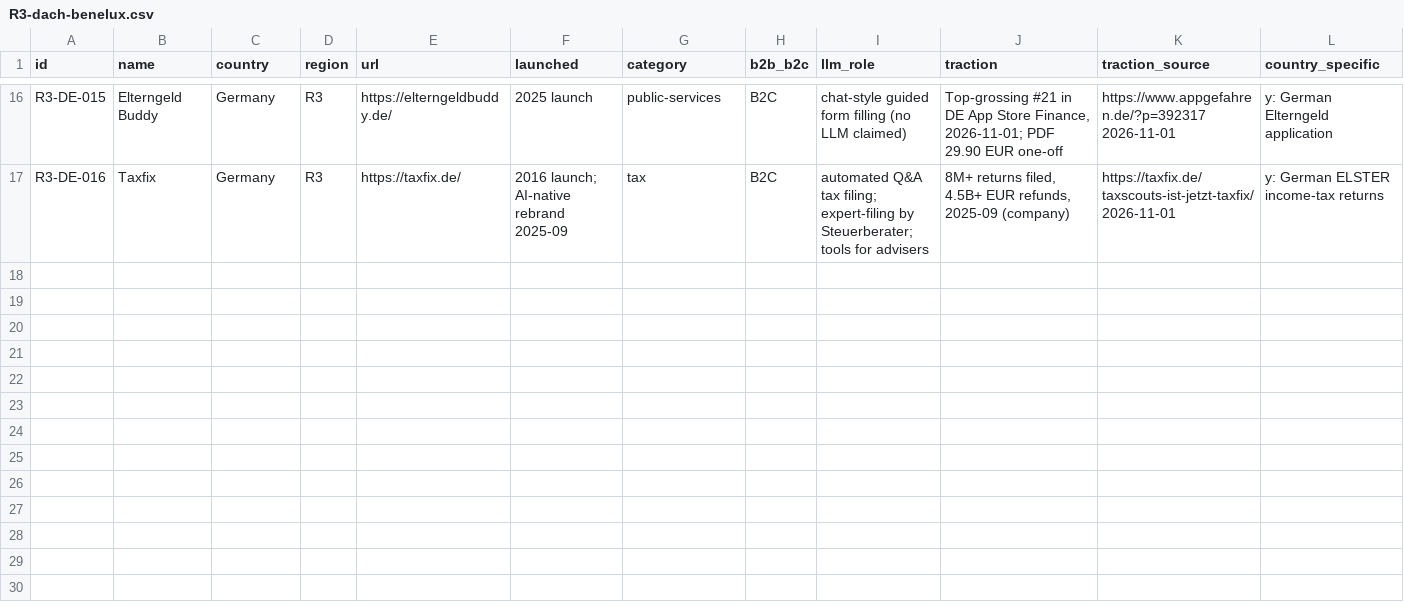
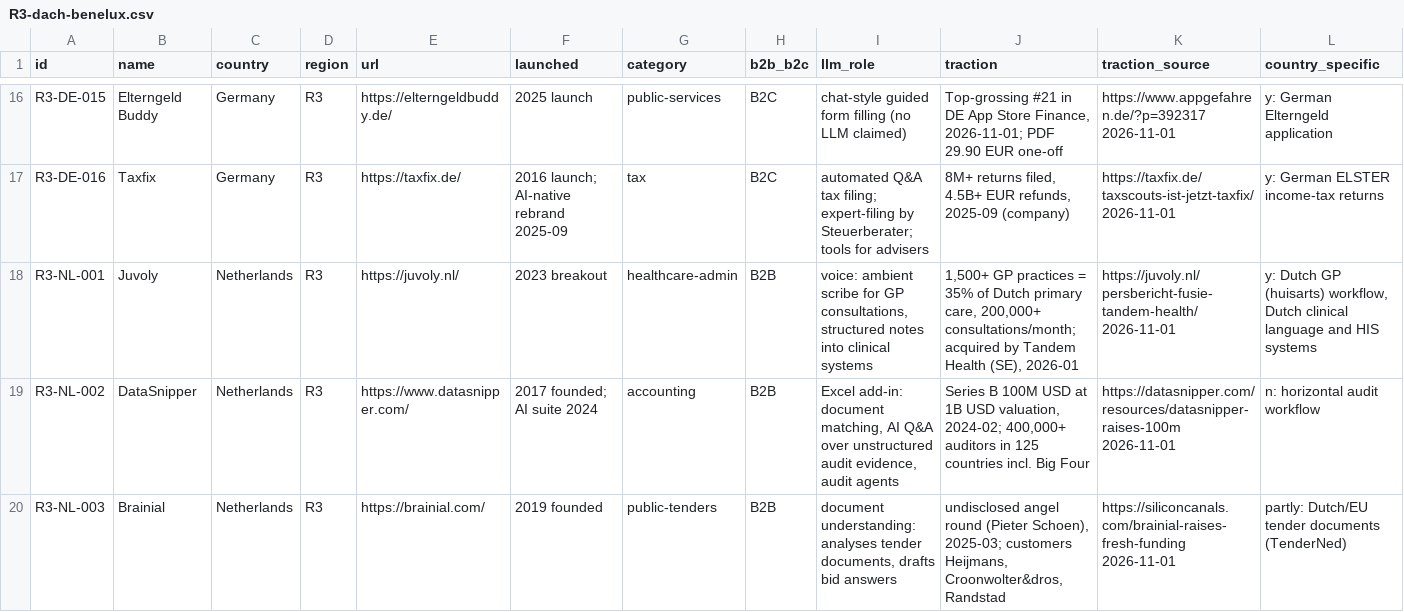
Before and after one commit to thobho/automated, a CSV file: projects/idea-generator/phase2/catalogue/R3-dach-benelux.csv, drawn as a sheet; only a part is shown, gaps mark what is left out; rows hold the shown columns only; the diff covers the shown part only; the diff names each change by its address in the sheet, - before the commit and + after, or states it on an @@ line.

```diff
--- a/projects/idea-generator/phase2/catalogue/R3-dach-benelux.csv
+++ b/projects/idea-generator/phase2/catalogue/R3-dach-benelux.csv
+row 18: R3-NL-001 | Juvoly | Netherlands | R3 | https://juvoly.nl/ | 2023 breakout | healthcare-admin | B2B | voice: ambient scribe for GP consultations, structured notes into clinical systems | 1,500+ GP practices = 35% of Dutch primary care, 200,000+ consultations/month; acquired by Tandem Health (SE), 2026-01 | https://juvoly.nl/persbericht-fusie-tandem-health/ 2026-11-01 | y: Dutch GP (huisarts) workflow, Dutch clinical language and HIS systems
+row 19: R3-NL-002 | DataSnipper | Netherlands | R3 | https://www.datasnipper.com/ | 2017 founded; AI suite 2024 | accounting | B2B | Excel add-in: document matching, AI Q&A over unstructured audit evidence, audit agents | Series B 100M USD at 1B USD valuation, 2024-02; 400,000+ auditors in 125 countries incl. Big Four | https://datasnipper.com/resources/datasnipper-raises-100m 2026-11-01 | n: horizontal audit workflow
+row 20: R3-NL-003 | Brainial | Netherlands | R3 | https://brainial.com/ | 2019 founded | public-tenders | B2B | document understanding: analyses tender documents, drafts bid answers | undisclosed angel round (Pieter Schoen), 2025-03; customers Heijmans, Croonwolter&dros, Randstad | https://siliconcanals.com/brainial-raises-fresh-funding 2026-11-01 | partly: Dutch/EU tender documents (TenderNed)
```
Also changed, not shown: 2 added rows elsewhere in this file, 5 other files.
